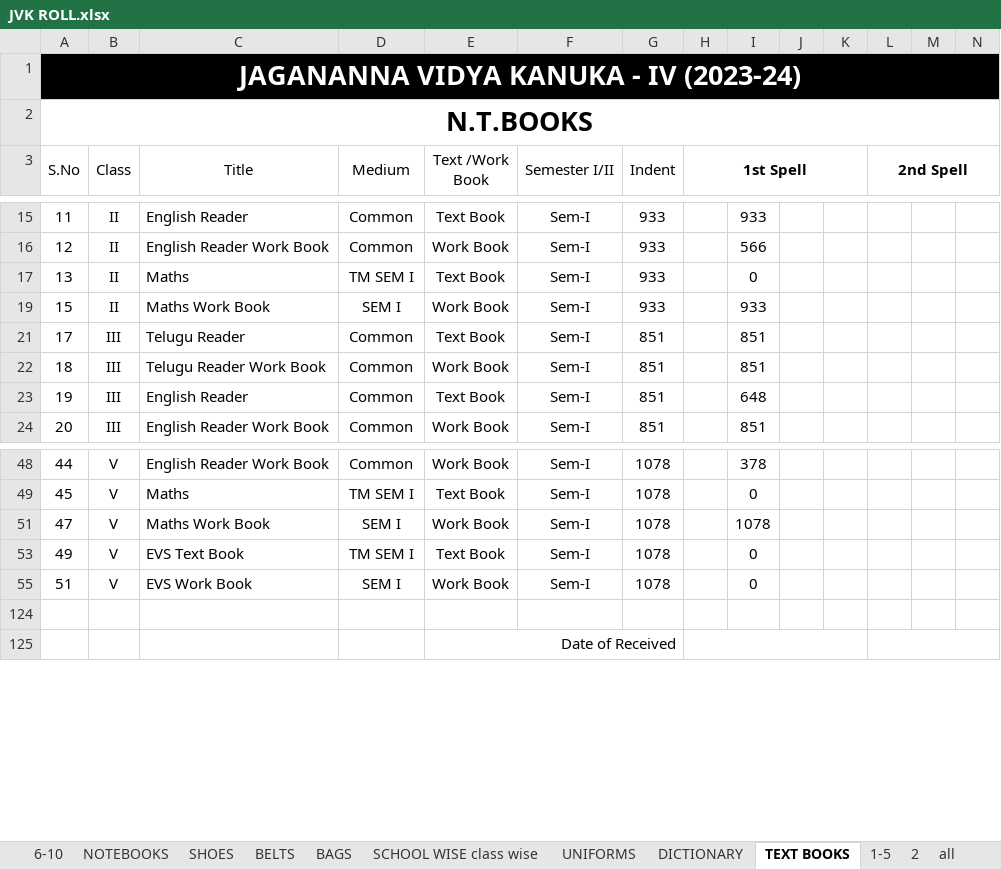
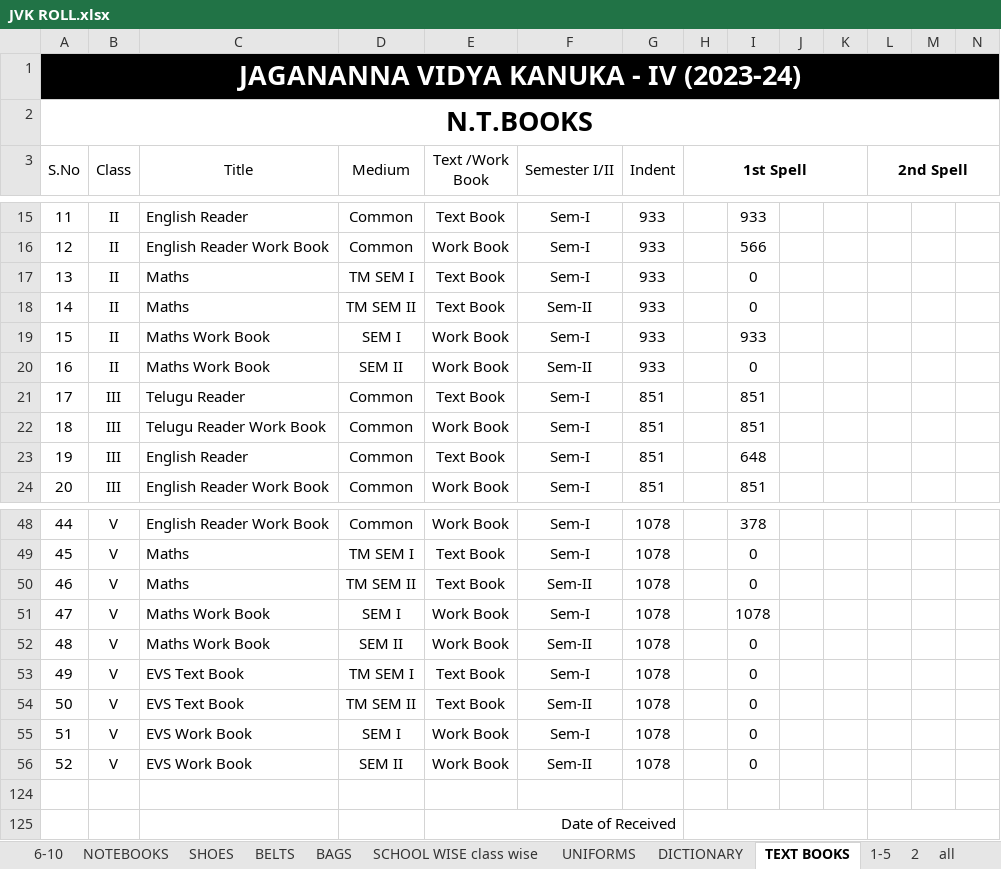
Before and after one commit to v9itsolutions/docs, an Excel workbook: JVK-4/JVK AQUITTANCE/JVK ROLL.xlsx, sheet TEXT BOOKS, drawn as a sheet; only a part is shown, gaps mark what is left out; values as stored, in another font and other column widths than the file's, no borders; rows hold the shown columns only; the diff covers the shown part only; the diff names each change by its address in the sheet, - before the commit and + after, or states it on an @@ line.

```diff
--- a/JVK-4/JVK AQUITTANCE/JVK ROLL.xlsx (sheet TEXT BOOKS)
+++ b/JVK-4/JVK AQUITTANCE/JVK ROLL.xlsx (sheet TEXT BOOKS)
@@ row 18 unhidden: 14 | II | Maths | TM SEM II | Text Book | Sem-II | 933 |  | 0 @@
@@ row 20 unhidden: 16 | II | Maths Work Book | SEM II | Work Book | Sem-II | 933 |  | 0 @@
@@ row 50 unhidden: 46 | V | Maths | TM SEM II | Text Book | Sem-II | 1078 |  | 0 @@
@@ row 52 unhidden: 48 | V | Maths Work Book | SEM II | Work Book | Sem-II | 1078 |  | 0 @@
@@ row 54 unhidden: 50 | V | EVS Text Book | TM SEM II | Text Book | Sem-II | 1078 |  | 0 @@
@@ row 56 unhidden: 52 | V | EVS Work Book | SEM II | Work Book | Sem-II | 1078 |  | 0 @@
```
Also changed, not shown: 10 hidden or unhidden rows elsewhere in this sheet, sheet 1-5, sheet 6-10, sheet all, charts or pictures, DATABASE/CLUSTER WISE SCHOOLS.xlsx, DATABASE/SCHOOLS.xlsx, 25 other files.
